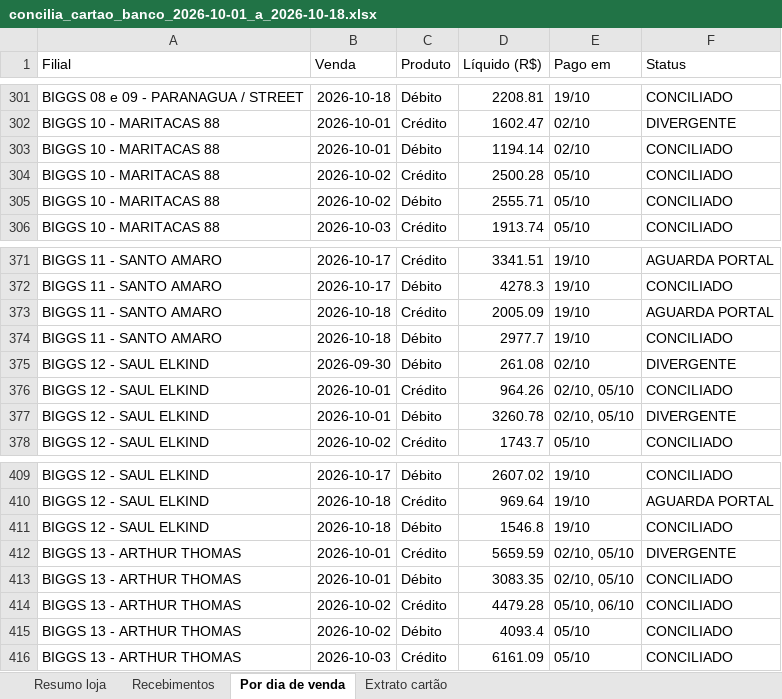
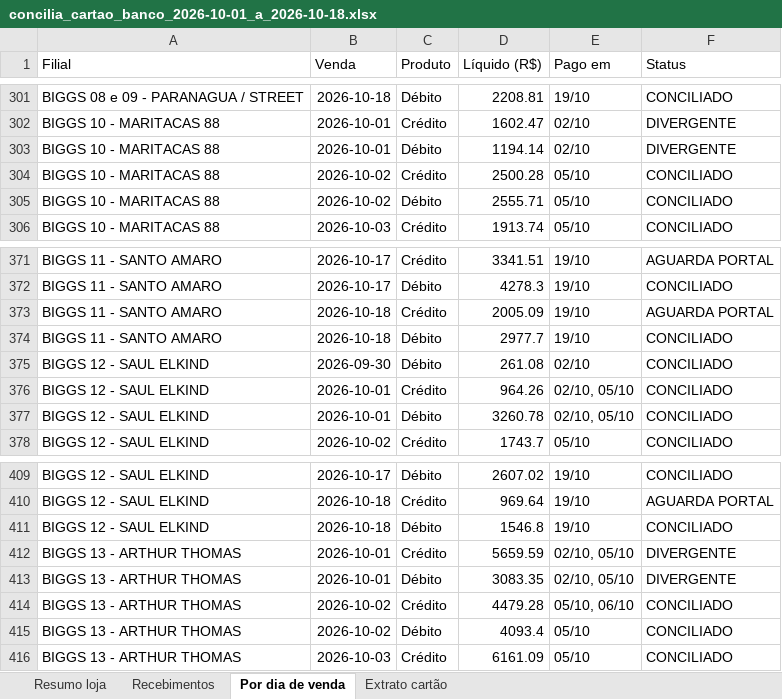
Before and after one commit to hylaryfarias/conciliacao-diaria, an Excel workbook: saida/concilia_cartao_banco_2026-10-01_a_2026-10-18.xlsx, sheet Por dia de venda, drawn as a sheet; only a part is shown, gaps mark what is left out; values as stored, in another font and other column widths than the file's, no borders; the diff names each change by its address in the sheet, - before the commit and + after, or states it on an @@ line.

```diff
--- a/saida/concilia_cartao_banco_2026-10-01_a_2026-10-18.xlsx (sheet Por dia de venda)
+++ b/saida/concilia_cartao_banco_2026-10-01_a_2026-10-18.xlsx (sheet Por dia de venda)
-F303 (Status): CONCILIADO
+F303 (Status): DIVERGENTE
-F375 (Status): DIVERGENTE
+F375 (Status): CONCILIADO
-F377 (Status): DIVERGENTE
+F377 (Status): CONCILIADO
-F413 (Status): CONCILIADO
+F413 (Status): DIVERGENTE
```
Also changed, not shown: sheet Recebimentos, sheet Resumo loja, 6 other files.
